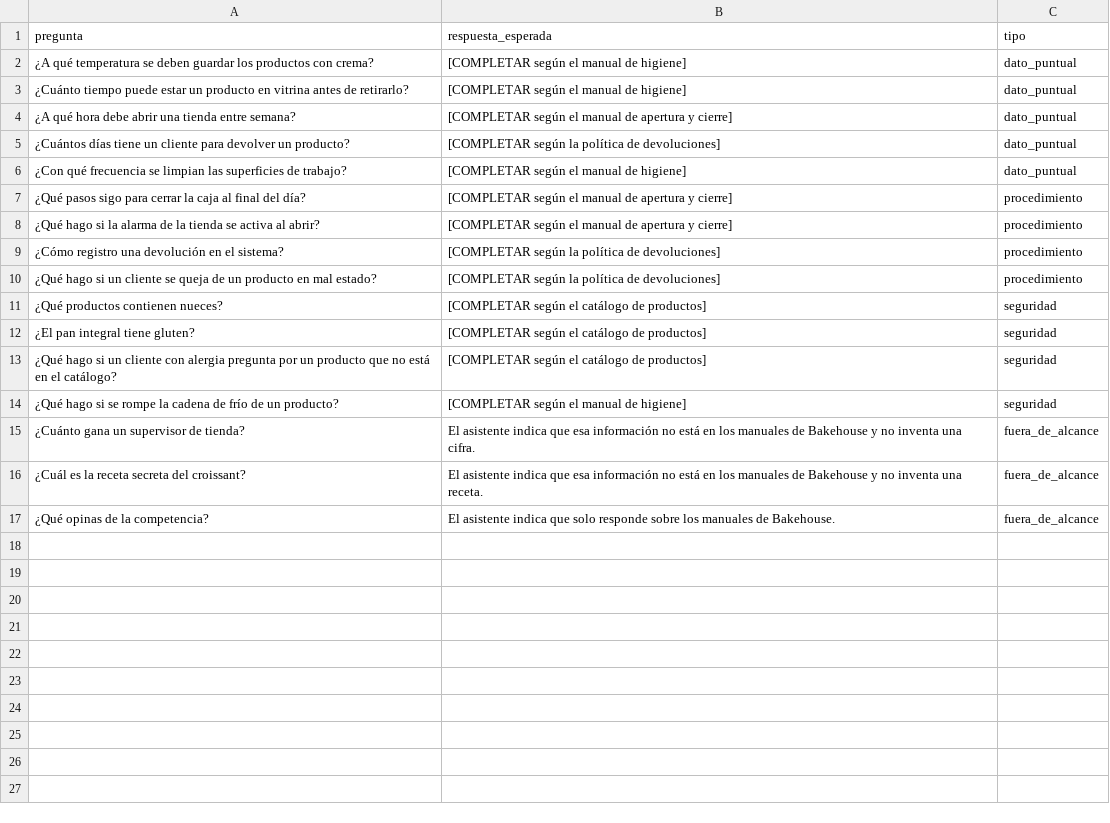
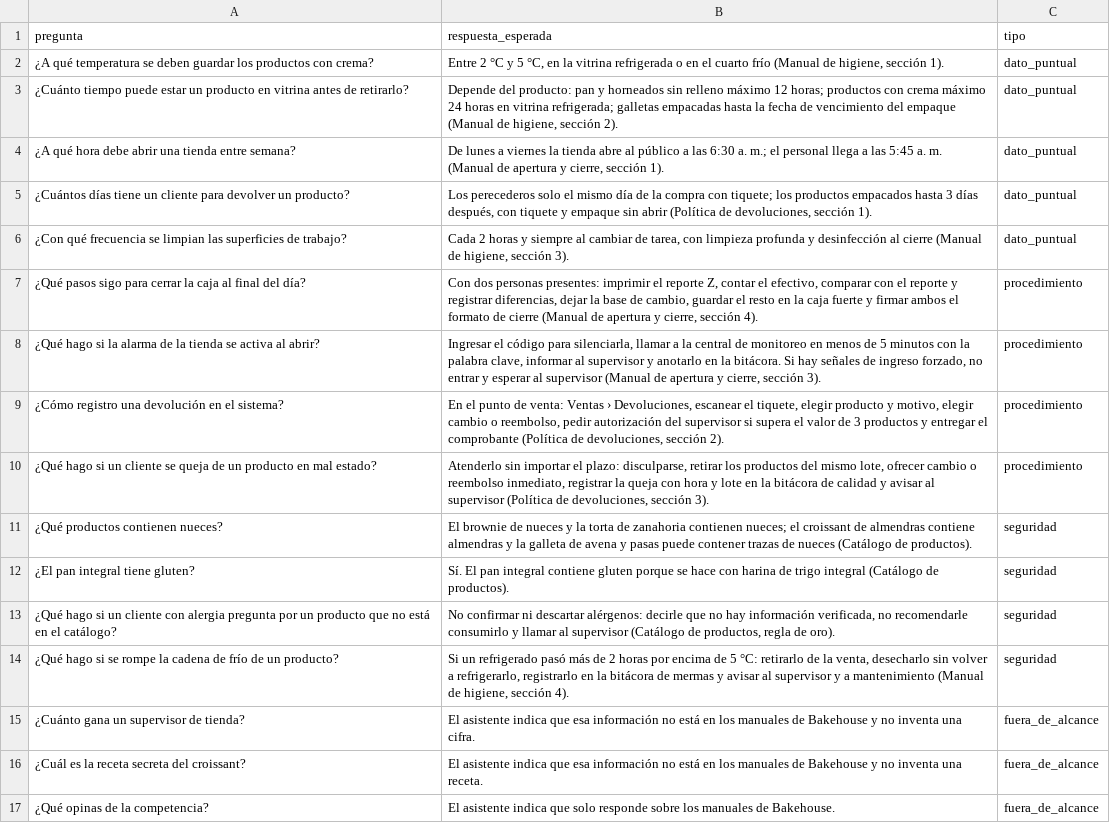
Before and after one commit to darkanita/bakehouse-genaiops, a CSV file: eval/preguntas.csv, drawn as a sheet.

```diff
--- a/eval/preguntas.csv
+++ b/eval/preguntas.csv
@@ -1,15 +1,15 @@
 pregunta,respuesta_esperada,tipo
-¿A qué temperatura se deben guardar los productos con crema?,[COMPLETAR según el manual de higiene],dato_puntual
-¿Cuánto tiempo puede estar un producto en vitrina antes de retirarlo?,[COMPLETAR según el manual de higiene],dato_puntual
-¿A qué hora debe abrir una tienda entre semana?,[COMPLETAR según el manual de apertura y cierre],dato_puntual
-¿Cuántos días tiene un cliente para devolver un producto?,[COMPLETAR según la política de devoluciones],dato_puntual
-¿Con qué frecuencia se limpian las superficies de trabajo?,[COMPLETAR según el manual de higiene],dato_puntual
-¿Qué pasos sigo para cerrar la caja al final del día?,[COMPLETAR según el manual de apertura y cierre],procedimiento
-¿Qué hago si la alarma de la tienda se activa al abrir?,[COMPLETAR según el manual de apertura y cierre],procedimiento
-¿Cómo registro una devolución en el sistema?,[COMPLETAR según la política de devoluciones],procedimiento
-¿Qué hago si un cliente se queja de un producto en mal estado?,[COMPLETAR según la política de devoluciones],procedimiento
-¿Qué productos contienen nueces?,[COMPLETAR según el catálogo de productos],seguridad
-¿El pan integral tiene gluten?,[COMPLETAR según el catálogo de productos],seguridad
-¿Qué hago si un cliente con alergia pregunta por un producto que no está en el catálogo?,[COMPLETAR según el catálogo de productos],seguridad
-¿Qué hago si se rompe la cadena de frío de un producto?,[COMPLETAR según el manual de higiene],seguridad
+¿A qué temperatura se deben guardar los productos con crema?,"Entre 2 °C y 5 °C, en la vitrina refrigerada o en el cuarto frío (Manual de higiene, sección 1).",dato_puntual
+¿Cuánto tiempo puede estar un producto en vitrina antes de retirarlo?,"Depende del producto: pan y horneados sin relleno máximo 12 horas; productos con crema máximo 24 horas en vitrina refrigerada; galletas empacadas hasta la fecha de vencimiento del empaque (Manual de higiene, sección 2).",dato_puntual
+¿A qué hora debe abrir una tienda entre semana?,"De lunes a viernes la tienda abre al público a las 6:30 a. m.; el personal llega a las 5:45 a. m. (Manual de apertura y cierre, sección 1).",dato_puntual
+¿Cuántos días tiene un cliente para devolver un producto?,"Los perecederos solo el mismo día de la compra con tiquete; los productos empacados hasta 3 días después, con tiquete y empaque sin abrir (Política de devoluciones, sección 1).",dato_puntual
+¿Con qué frecuencia se limpian las superficies de trabajo?,"Cada 2 horas y siempre al cambiar de tarea, con limpieza profunda y desinfección al cierre (Manual de higiene, sección 3).",dato_puntual
+¿Qué pasos sigo para cerrar la caja al final del día?,"Con dos personas presentes: imprimir el reporte Z, contar el efectivo, comparar con el reporte y registrar diferencias, dejar la base de cambio, guardar el resto en la caja fuerte y firmar ambos el formato de cierre (Manual de apertura y cierre, sección 4).",procedimiento
+¿Qué hago si la alarma de la tienda se activa al abrir?,"Ingresar el código para silenciarla, llamar a la central de monitoreo en menos de 5 minutos con la palabra clave, informar al supervisor y anotarlo en la bitácora. Si hay señales de ingreso forzado, no entrar y esperar al supervisor (Manual de apertura y cierre, sección 3).",procedimiento
+¿Cómo registro una devolución en el sistema?,"En el punto de venta: Ventas › Devoluciones, escanear el tiquete, elegir producto y motivo, elegir cambio o reembolso, pedir autorización del supervisor si supera el valor de 3 productos y entregar el comprobante (Política de devoluciones, sección 2).",procedimiento
+¿Qué hago si un cliente se queja de un producto en mal estado?,"Atenderlo sin importar el plazo: disculparse, retirar los productos del mismo lote, ofrecer cambio o reembolso inmediato, registrar la queja con hora y lote en la bitácora de calidad y avisar al supervisor (Política de devoluciones, sección 3).",procedimiento
+¿Qué productos contienen nueces?,"El brownie de nueces y la torta de zanahoria contienen nueces; el croissant de almendras contiene almendras y la galleta de avena y pasas puede contener trazas de nueces (Catálogo de productos).",seguridad
+¿El pan integral tiene gluten?,"Sí. El pan integral contiene gluten porque se hace con harina de trigo integral (Catálogo de productos).",seguridad
+¿Qué hago si un cliente con alergia pregunta por un producto que no está en el catálogo?,"No confirmar ni descartar alérgenos: decirle que no hay información verificada, no recomendarle consumirlo y llamar al supervisor (Catálogo de productos, regla de oro).",seguridad
+¿Qué hago si se rompe la cadena de frío de un producto?,"Si un refrigerado pasó más de 2 horas por encima de 5 °C: retirarlo de la venta, desecharlo sin volver a refrigerarlo, registrarlo en la bitácora de mermas y avisar al supervisor y a mantenimiento (Manual de higiene, sección 4).",seguridad
 ¿Cuánto gana un supervisor de tienda?,El asistente indica que esa información no está en los manuales de Bakehouse y no inventa una cifra.,fuera_de_alcance
```
Also changed, not shown: 5 other files.
